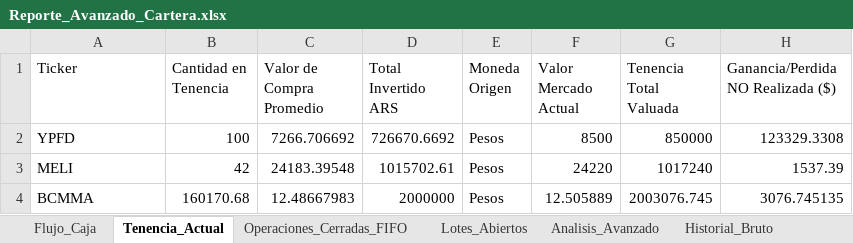
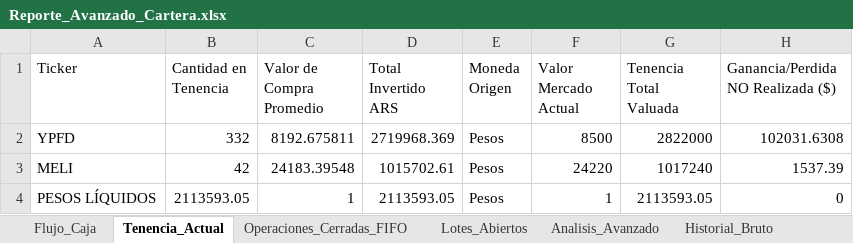
Before and after one commit to martindiazrivera/dashboard-hna, an Excel workbook: mi_cartera_balanz/data/Reporte_Avanzado_Cartera.xlsx, sheet Tenencia_Actual, drawn as a sheet; values as stored, in another font and other column widths than the file's, no borders; removed rows and columns are numbered as before the commit, all else as after; the diff names each change by its address in the sheet, - before the commit and + after, or states it on an @@ line.

Commit message:
Actualización de datos Balanz cierre 21-09-26

```diff
--- a/mi_cartera_balanz/data/Reporte_Avanzado_Cartera.xlsx (sheet Tenencia_Actual)
+++ b/mi_cartera_balanz/data/Reporte_Avanzado_Cartera.xlsx (sheet Tenencia_Actual)
-B2 (Cantidad en Tenencia): 100
+B2 (Cantidad en Tenencia): 332
-C2 (Valor de Compra Promedio): 7266.706692
+C2 (Valor de Compra Promedio): 8192.675811
-D2 (Total Invertido ARS): 726670.6692
+D2 (Total Invertido ARS): 2719968.369
-G2 (Tenencia Total Valuada): 850000
+G2 (Tenencia Total Valuada): 2822000
-H2: 123329.3308
+H2: 102031.6308
-row 4: BCMMA | 160170.68 | 12.48667983 | 2000000 | Pesos | 12.505889 | 2003076.745 | 3076.745135
+row 4: PESOS LÍQUIDOS | 2113593.05 | 1 | 2113593.05 | Pesos | 1 | 2113593.05 | 0
```
Also changed, not shown: sheet Lotes_Abiertos, sheet Historial_Bruto, sheet Analisis_Avanzado, sheet Macro_Benchmark.
